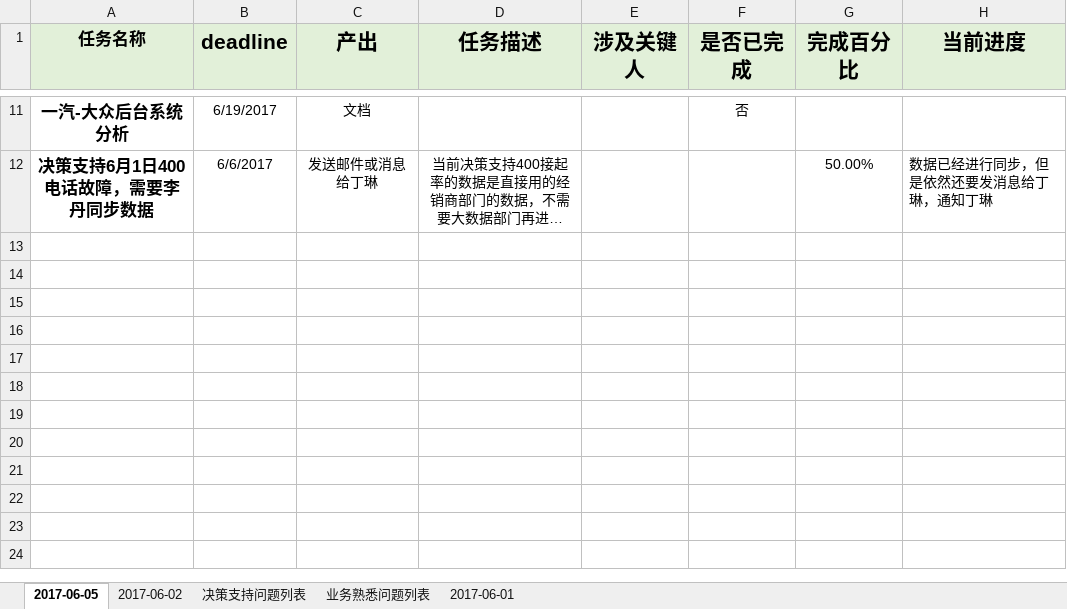
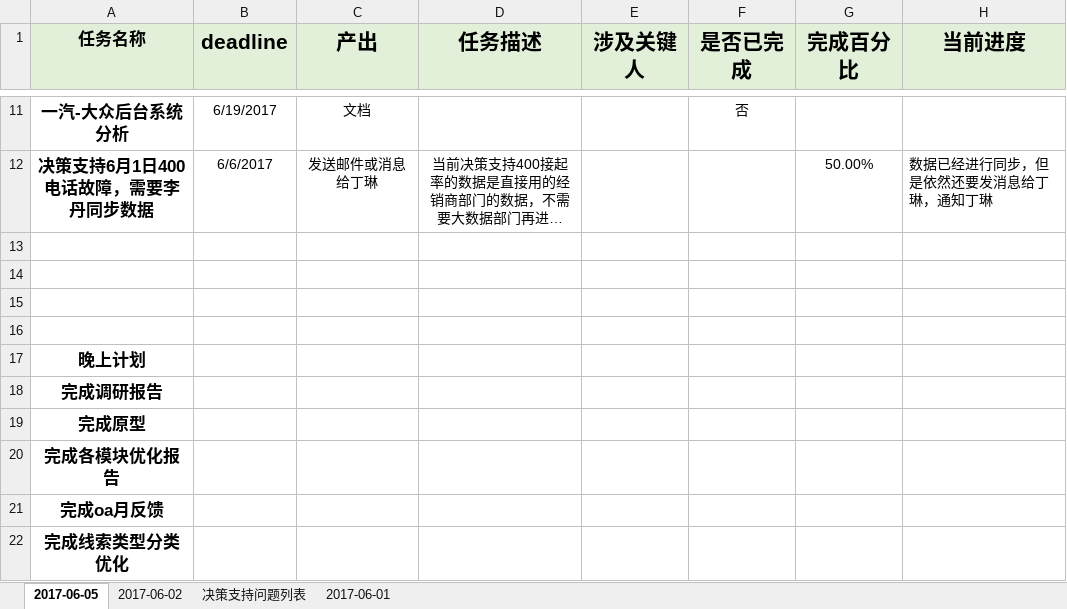
Before and after one commit to YuanXu223/task, an Excel workbook: task.xlsx, sheet 2017-06-05, drawn as a sheet; only a part is shown, gaps mark what is left out; long unchanged cells end in …; values as stored, in another font and other column widths than the file's, no borders; the diff names each change by its address in the sheet, - before the commit and + after, or states it on an @@ line.

```diff
--- a/task.xlsx (sheet 2017-06-05)
+++ b/task.xlsx (sheet 2017-06-05)
-sheet tab: 业务熟悉问题列表
+row 13: (empty)
+row 14: (empty)
+row 15: (empty)
+row 16: (empty)
+row 17: 晚上计划
+row 18: 完成调研报告
+row 19: 完成原型
+row 20: 完成各模块优化报告
+row 21: 完成oa月反馈
+row 22: 完成线索类型分类优化
```
